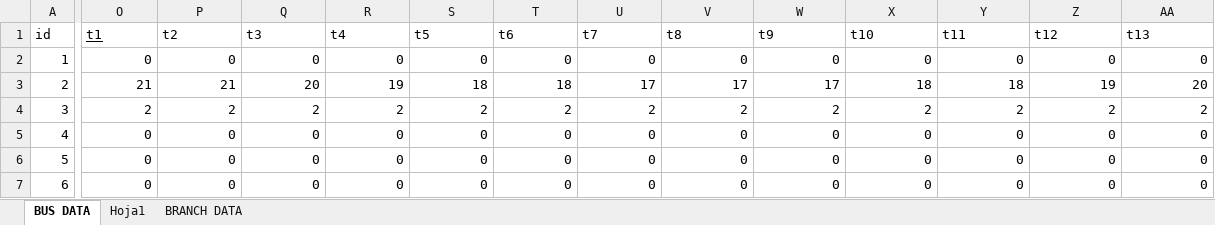
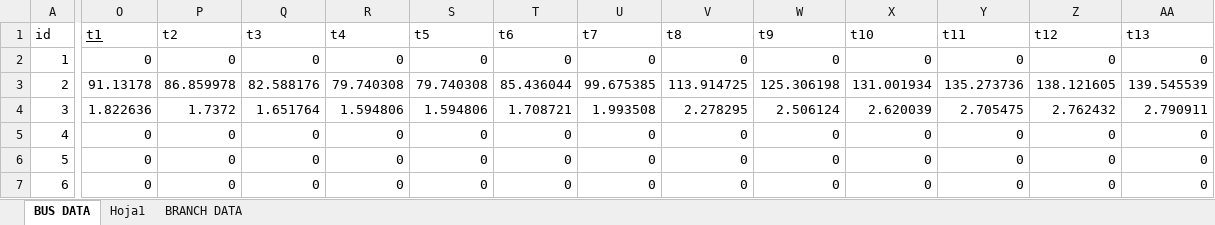
Before and after one commit to psanzana73/IEE2985, an Excel workbook: Código PAPER/modelo/data/input/datos_finales30.xlsx, sheet BUS DATA, drawn as a sheet; only a part is shown, gaps mark what is left out; values as stored, in another font and other column widths than the file's, no borders; the diff covers the shown part only; the diff names each change by its address in the sheet, - before the commit and + after, or states it on an @@ line.

Commit message:
Modelo corre

```diff
--- a/Código PAPER/modelo/data/input/datos_finales30.xlsx (sheet BUS DATA)
+++ b/Código PAPER/modelo/data/input/datos_finales30.xlsx (sheet BUS DATA)
-O3 (t1): 21
+O3 (t1): 91.13178
-P3 (t2): 21
+P3 (t2): 86.859978
-Q3 (t3): 20
+Q3 (t3): 82.588176
-R3 (t4): 19
+R3 (t4): 79.740308
-S3 (t5): 18
+S3 (t5): 79.740308
-T3 (t6): 18
+T3 (t6): 85.436044
-U3 (t7): 17
+U3 (t7): 99.675385
-V3 (t8): 17
+V3 (t8): 113.914725
-W3 (t9): 17
+W3 (t9): 125.306198
-X3 (t10): 18
+X3 (t10): 131.001934
-Y3 (t11): 18
+Y3 (t11): 135.273736
-Z3 (t12): 19
+Z3 (t12): 138.121605
-AA3 (t13): 20
+AA3 (t13): 139.545539
-O4 (t1): 2
+O4 (t1): 1.822636
-P4 (t2): 2
+P4 (t2): 1.7372
-Q4 (t3): 2
+Q4 (t3): 1.651764
-R4 (t4): 2
+R4 (t4): 1.594806
-S4 (t5): 2
+S4 (t5): 1.594806
-T4 (t6): 2
+T4 (t6): 1.708721
-U4 (t7): 2
+U4 (t7): 1.993508
-V4 (t8): 2
+V4 (t8): 2.278295
-W4 (t9): 2
+W4 (t9): 2.506124
-X4 (t10): 2
+X4 (t10): 2.620039
-Y4 (t11): 2
+Y4 (t11): 2.705475
-Z4 (t12): 2
+Z4 (t12): 2.762432
-AA4 (t13): 2
+AA4 (t13): 2.790911
```
Also changed, not shown: 382 edited cells elsewhere in this sheet, sheet BRANCH DATA, 21 other files.
